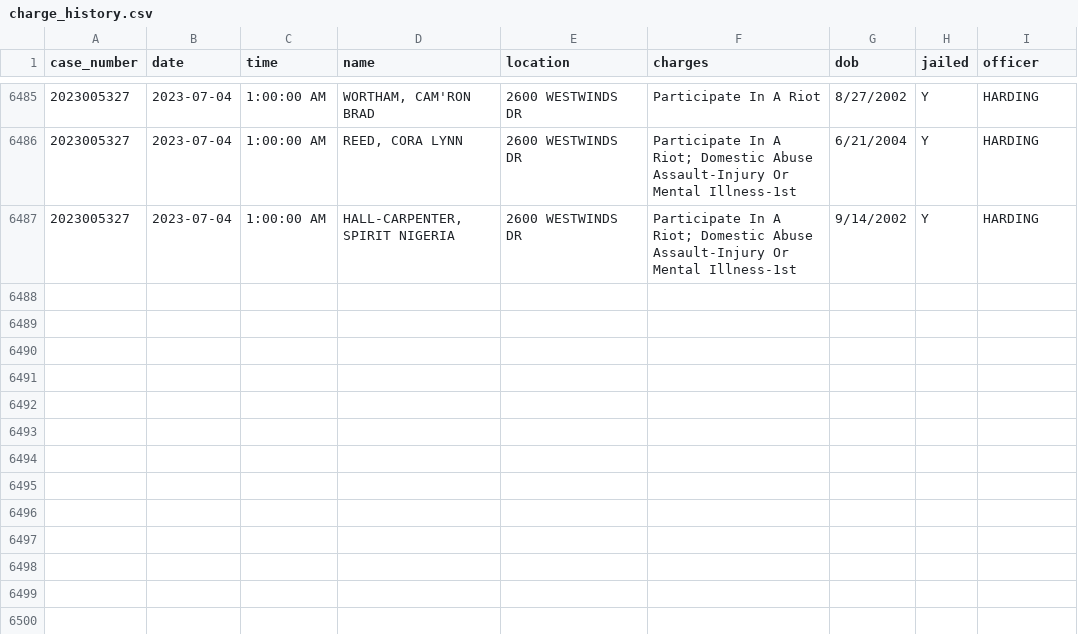
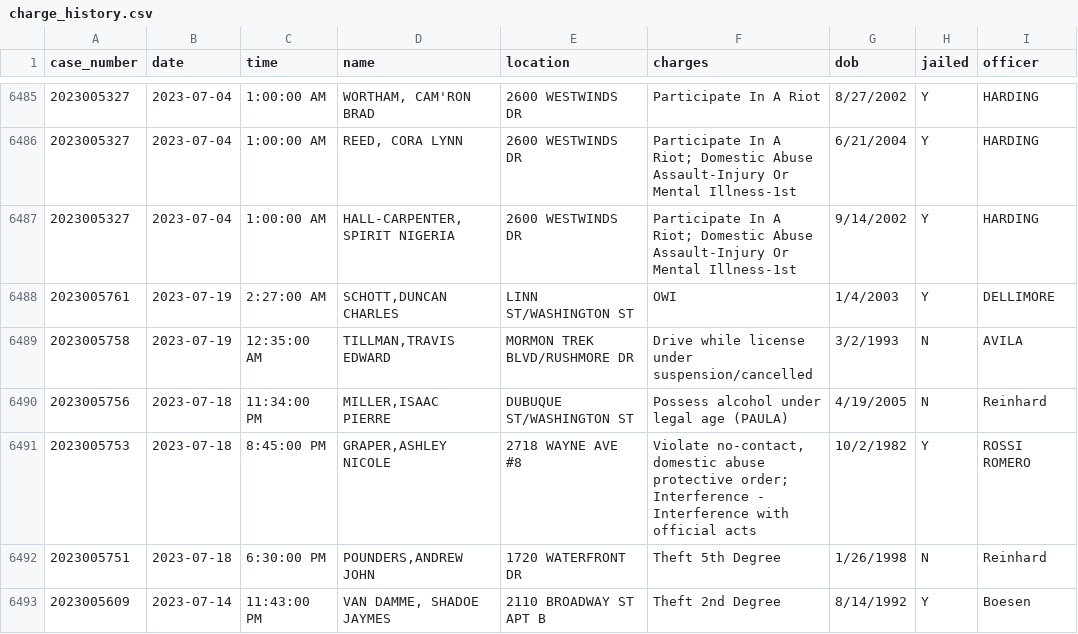
Before and after one commit to andrew-couch/ICBarTweeter, a CSV file: Data/charge_history.csv, drawn as a sheet; only a part is shown, gaps mark what is left out.

```diff
--- a/Data/charge_history.csv
+++ b/Data/charge_history.csv
@@ -6487 +6487,7 @@ case_number,date,time,name,location,charges,dob,jailed,officer
 2023005327,2023-07-04,1:00:00 AM,"HALL-CARPENTER, SPIRIT NIGERIA",2600 WESTWINDS DR,Participate In A Riot; Domestic Abuse Assault-Injury Or Mental Illness-1st,9/14/2002,Y,HARDING
+2023005761,2023-07-19,2:27:00 AM,"SCHOTT,DUNCAN CHARLES",LINN ST/WASHINGTON ST,OWI,1/4/2003,Y,DELLIMORE
+2023005758,2023-07-19,12:35:00 AM,"TILLMAN,TRAVIS EDWARD",MORMON TREK BLVD/RUSHMORE DR,Drive while license under suspension/cancelled,3/2/1993,N,AVILA
+2023005756,2023-07-18,11:34:00 PM,"MILLER,ISAAC PIERRE",DUBUQUE ST/WASHINGTON ST,Possess alcohol under legal age (PAULA),4/19/2005,N,Reinhard
+2023005753,2023-07-18,8:45:00 PM,"GRAPER,ASHLEY NICOLE",2718 WAYNE AVE #8,"Violate no-contact, domestic abuse protective order; Interference - Interference with official acts",10/2/1982,Y,ROSSI ROMERO
+2023005751,2023-07-18,6:30:00 PM,"POUNDERS,ANDREW JOHN",1720 WATERFRONT DR,Theft 5th Degree,1/26/1998,N,Reinhard
+2023005609,2023-07-14,11:43:00 PM,"VAN DAMME, SHADOE JAYMES",2110 BROADWAY ST APT B,Theft 2nd Degree,8/14/1992,Y,Boesen
```
